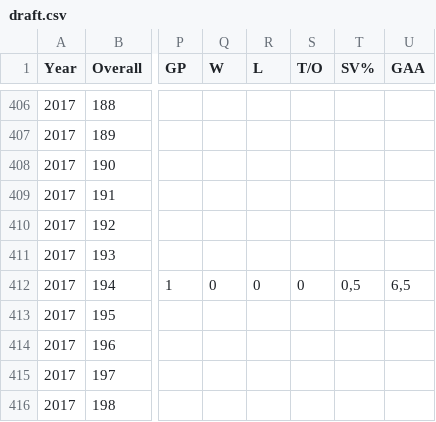
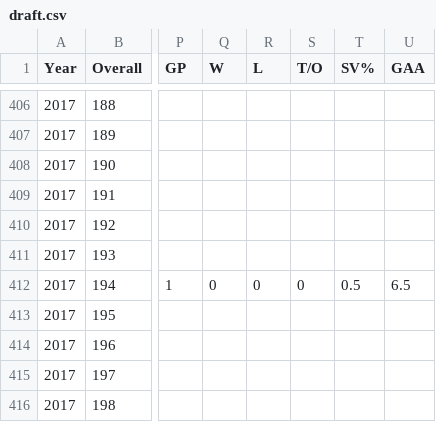
Before and after one commit to MikabuGyr/SSUI, a CSV file: draft.csv, drawn as a sheet; only a part is shown, gaps mark what is left out; the diff names each change by its address in the sheet, - before the commit and + after, or states it on an @@ line.

Commit message:
Update draft.csv

```diff
--- a/draft.csv
+++ b/draft.csv
-T412 (SV%): 0,5
+T412 (SV%): 0.5
-U412 (GAA): 6,5
+U412 (GAA): 6.5
```
